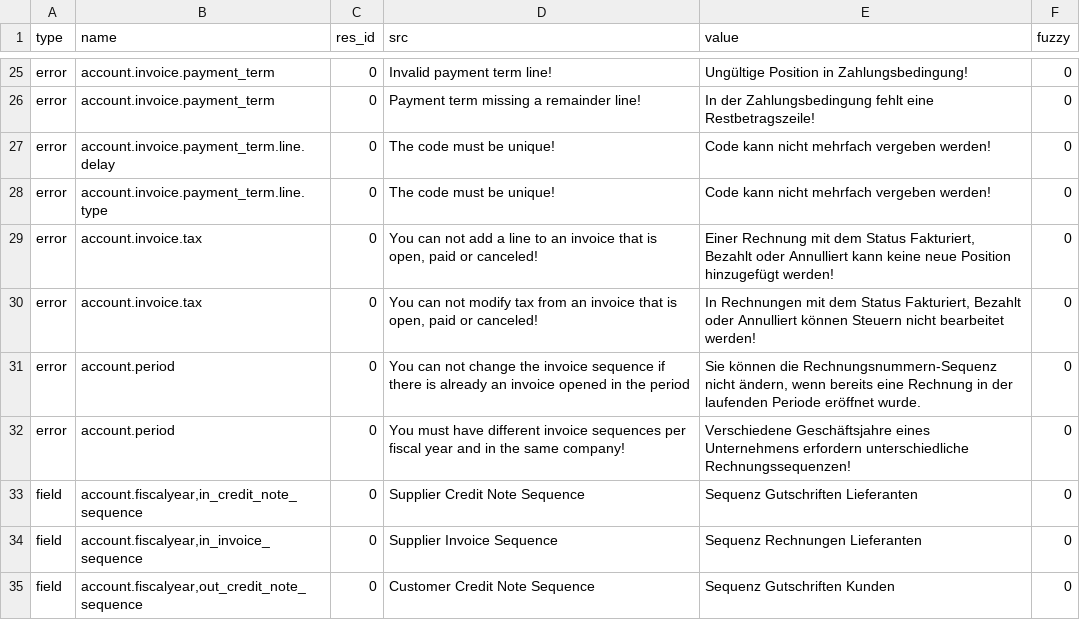
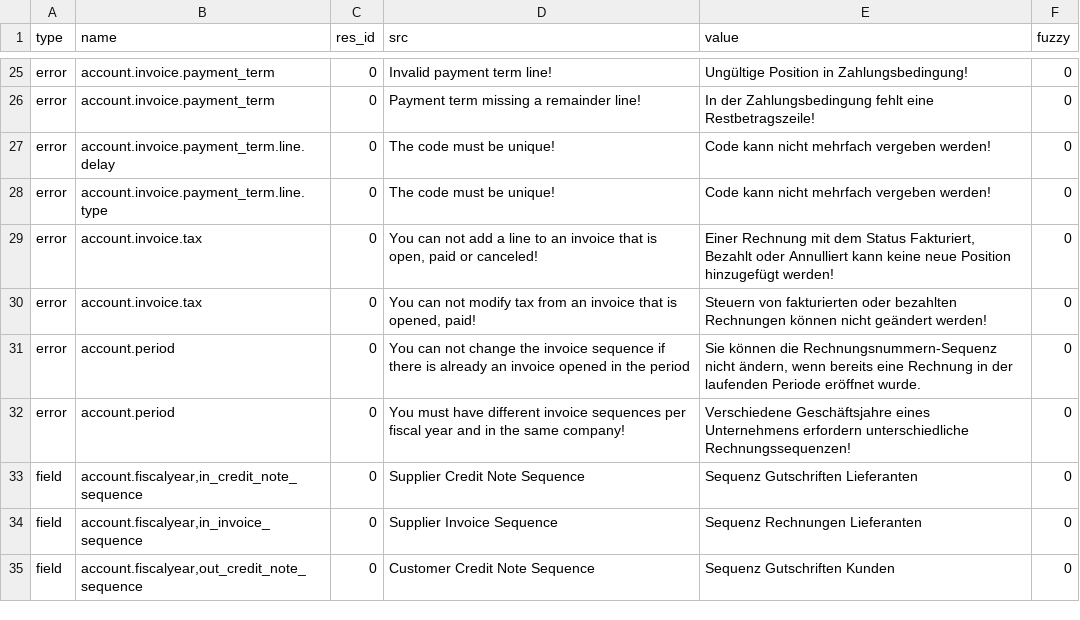
Before and after one commit to coopengo/account_invoice, a CSV file: de_DE.csv, drawn as a sheet; only a part is shown, gaps mark what is left out.

Commit message:
Update translation for de_DE

```diff
--- a/de_DE.csv
+++ b/de_DE.csv
@@ -39,3 +39,3 @@ error,account.invoice.payment_term.line.type,0,The code must be unique!,Code kan
 error,account.invoice.tax,0,"You can not add a line to an invoice that is open, paid or canceled!","Einer Rechnung mit dem Status Fakturiert, Bezahlt oder Annulliert kann keine neue Position hinzugefügt werden!",0
-error,account.invoice.tax,0,"You can not modify tax from an invoice that is open, paid or canceled!","In Rechnungen mit dem Status Fakturiert, Bezahlt oder Annulliert können Steuern nicht bearbeitet werden!",0
+error,account.invoice.tax,0,"You can not modify tax from an invoice that is opened, paid!",Steuern von fakturierten oder bezahlten Rechnungen können nicht geändert werden!,0
 error,account.period,0,You can not change the invoice sequence if there is already an invoice opened in the period,"Sie können die Rechnungsnummern-Sequenz nicht ändern, wenn bereits eine Rechnung in der laufenden Periode eröffnet wurde.",0
```
